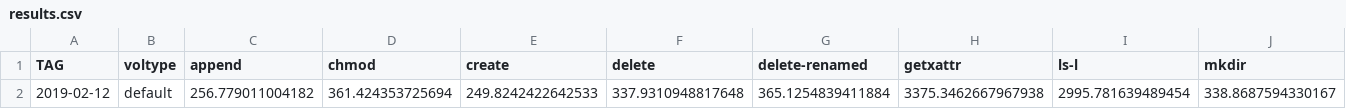
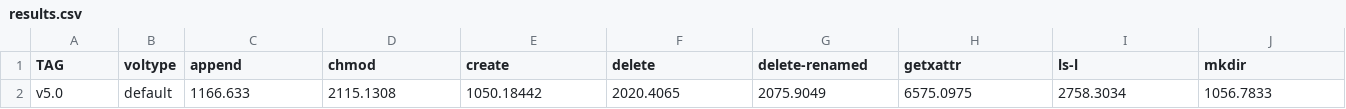
Before and after one commit to gluster/glusterfs-perf, a CSV file: data/results.csv, drawn as a sheet; only a part is shown; removed rows and columns are numbered as before the commit, all else as after; rows hold the shown columns only; the diff names each change by its address in the sheet, - before the commit and + after, or states it on an @@ line.

Commit message:
plot: plot the difference
The graph and %age diference from the runs (data from `data/results.csv`)
is plotted as a bar graph, and also as a text output with %age. This can
be used as the content of email.

```diff
--- a/data/results.csv
+++ b/data/results.csv
-row 2: 2019-02-12 | default | 256.779011004182 | 361.424353725694 | 249.8242422642533 | 337.9310948817648 | 365.1254839411884 | 3375.3462667967938 | 2995.781639489454 | 338.8687594330167
+row 2: v5.0 | default | 1166.633 | 2115.1308 | 1050.18442 | 2020.4065 | 2075.9049 | 6575.0975 | 2758.3034 | 1056.7833
```
Also changed, not shown: 2 other files.
